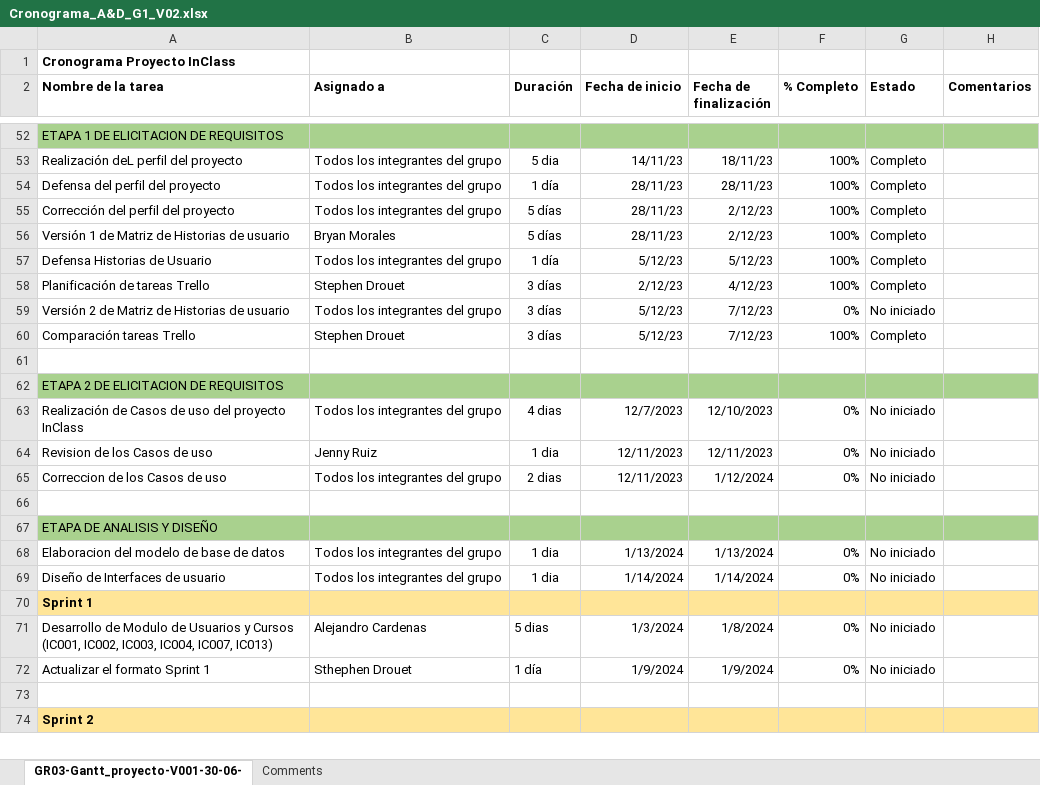
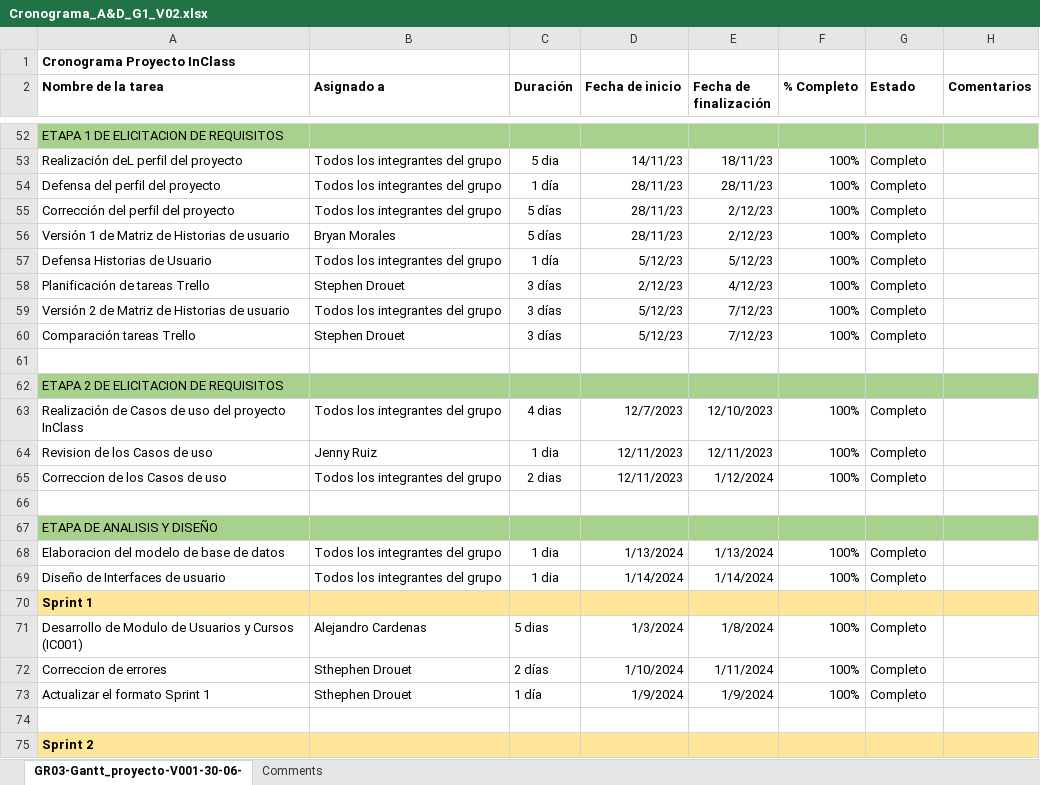
Before and after one commit to SDDrouet/15035_G1_ADSW, an Excel workbook: PREGAME/1. ELICITACIÓN/1.2 Cronograma/Cronograma_A&D_G1_V02.xlsx, sheet GR03-Gantt_proyecto-V001-30-06-, drawn as a sheet; only a part is shown, gaps mark what is left out; values as stored, in another font and other column widths than the file's, no borders; addresses are those after the commit; the diff names each change by its address in the sheet, - before the commit and + after, or states it on an @@ line.

Commit message:
cambios en crono antiguo

```diff
--- a/PREGAME/1. ELICITACIÓN/1.2 Cronograma/Cronograma_A&D_G1_V02.xlsx (sheet GR03-Gantt_proyecto-V001-30-06-)
+++ b/PREGAME/1. ELICITACIÓN/1.2 Cronograma/Cronograma_A&D_G1_V02.xlsx (sheet GR03-Gantt_proyecto-V001-30-06-)
-F59 (% Completo): 0%
+F59 (% Completo): 100%
-G59 (Estado): No iniciado
+G59 (Estado): Completo
-F63:F65 (% Completo): 0%
+F63:F65 (% Completo): 100%
-G63:G65 (Estado): No iniciado
+G63:G65 (Estado): Completo
-F68:F69 (% Completo): 0%
+F68:F69 (% Completo): 100%
-G68:G69 (Estado): No iniciado
+G68:G69 (Estado): Completo
-A71 (Nombre de la tarea): …y Cursos (IC001, IC002, IC003, IC004, IC007, IC013)
+A71 (Nombre de la tarea): …y Cursos (IC001)
-F71 (% Completo): 0%
+F71 (% Completo): 100%
-G71 (Estado): No iniciado
+G71 (Estado): Completo
+row 72: Correccion de errores | Sthephen Drouet | 2 días | 1/10/2024 | 1/11/2024 | 100% | Completo
-F73 (% Completo): 0%
+F73 (% Completo): 100%
-G73 (Estado): No iniciado
+G73 (Estado): Completo
```
Also changed, not shown: 36 other files.
